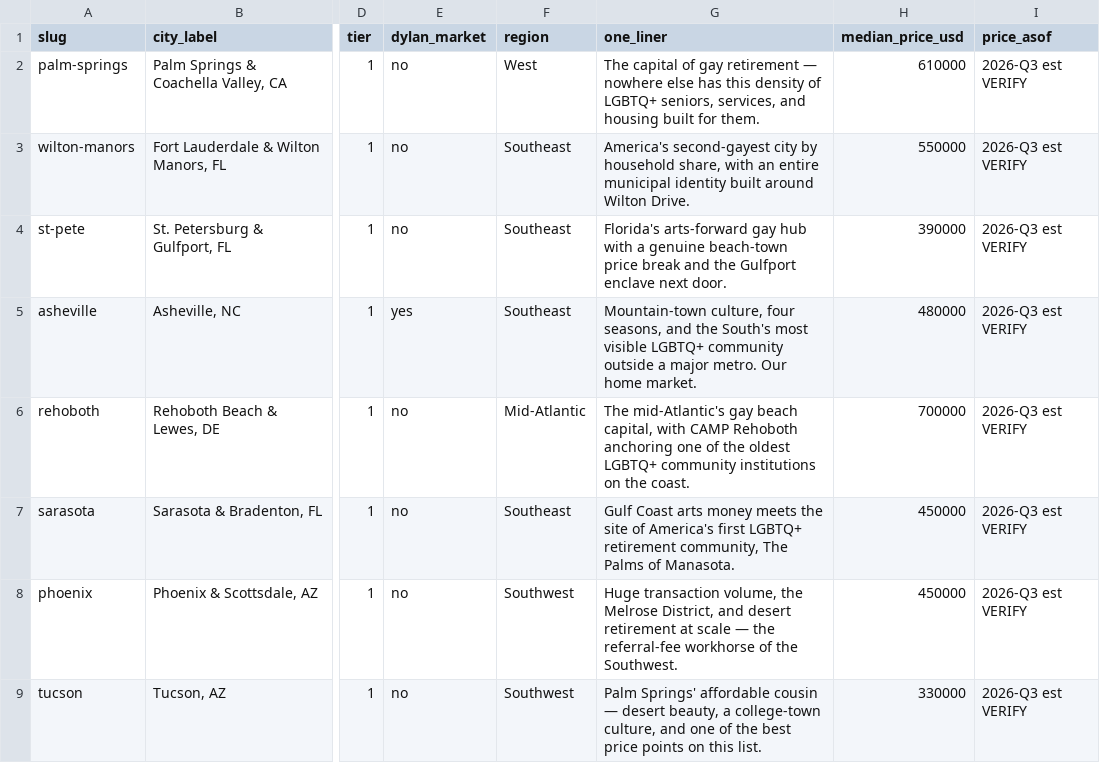
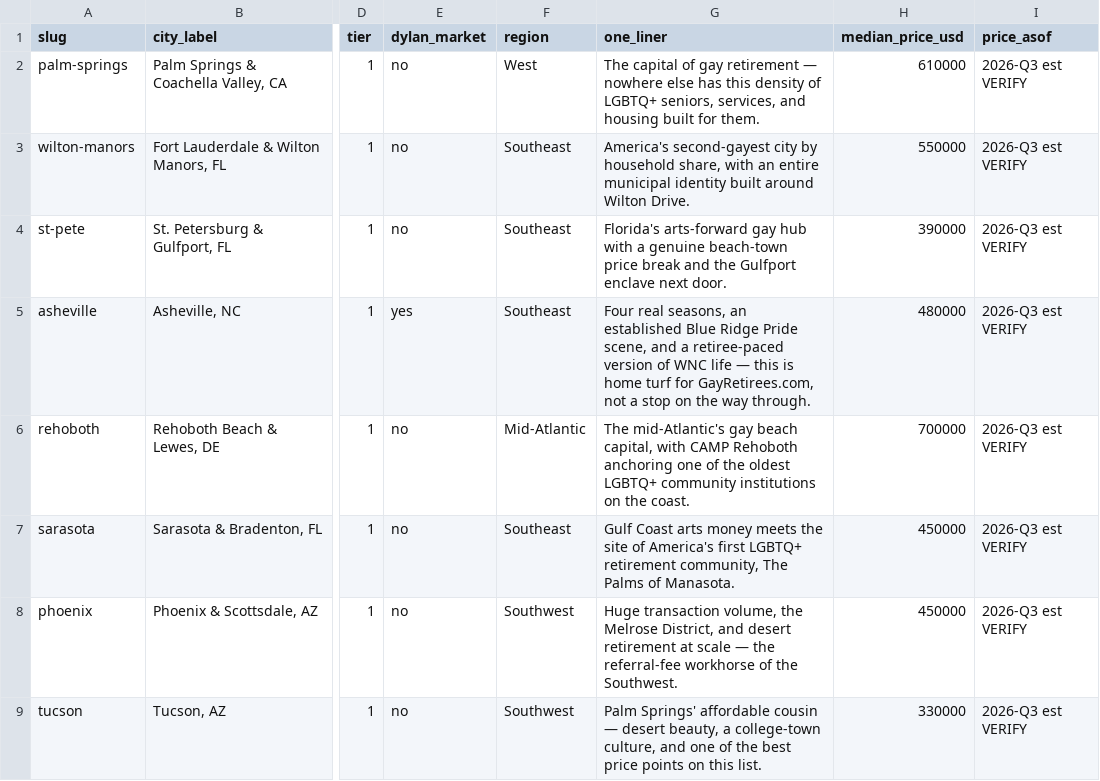
Before and after one commit to dylanjlennon/gayretirees.com-, a CSV file: data/cities.csv, drawn as a sheet; only a part is shown, gaps mark what is left out; the diff names each change by its address in the sheet, - before the commit and + after, or states it on an @@ line.

```diff
--- a/data/cities.csv
+++ b/data/cities.csv
-G5 (one_liner): Mountain-town culture, four seasons, and the South's most visible LGBTQ+ community outside a major metro. Our home market.
+G5 (one_liner): Four real seasons, an established Blue Ridge Pride scene, and a retiree-paced version of WNC life — this is home turf for GayRetirees.com, not a stop on the way through.
```
Also changed, not shown: data/agents.csv, 4 other files.
